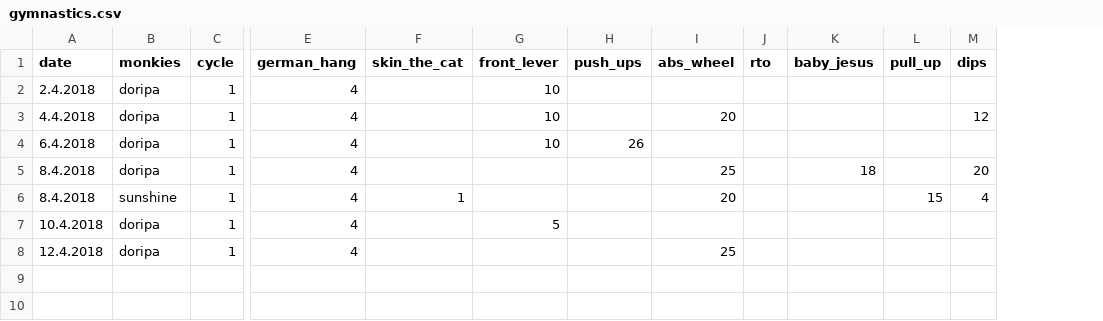
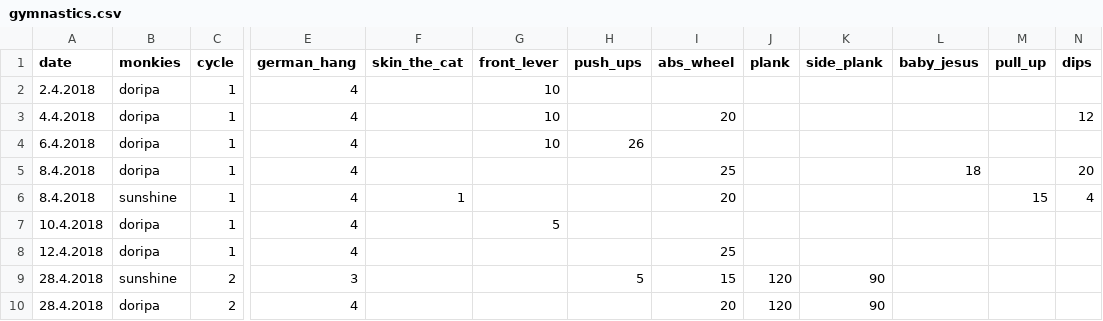
Before and after one commit to gardiac2002/monkies, a CSV file: gymnastics.csv, drawn as a sheet; only a part is shown, gaps mark what is left out; removed rows and columns are numbered as before the commit, all else as after; rows hold the shown columns only; the diff names each change by its address in the sheet, - before the commit and + after, or states it on an @@ line.

```diff
--- a/gymnastics.csv
+++ b/gymnastics.csv
-column J (rto), empty
+column J (plank), empty
+column K (side_plank), empty
+row 9: 28.4.2018 | sunshine | 2 | 3 |  |  | 5 | 15 | 120 | 90
+row 10: 28.4.2018 | doripa | 2 | 4 |  |  |  | 20 | 120 | 90
```
Also changed, not shown: sessions.csv.
